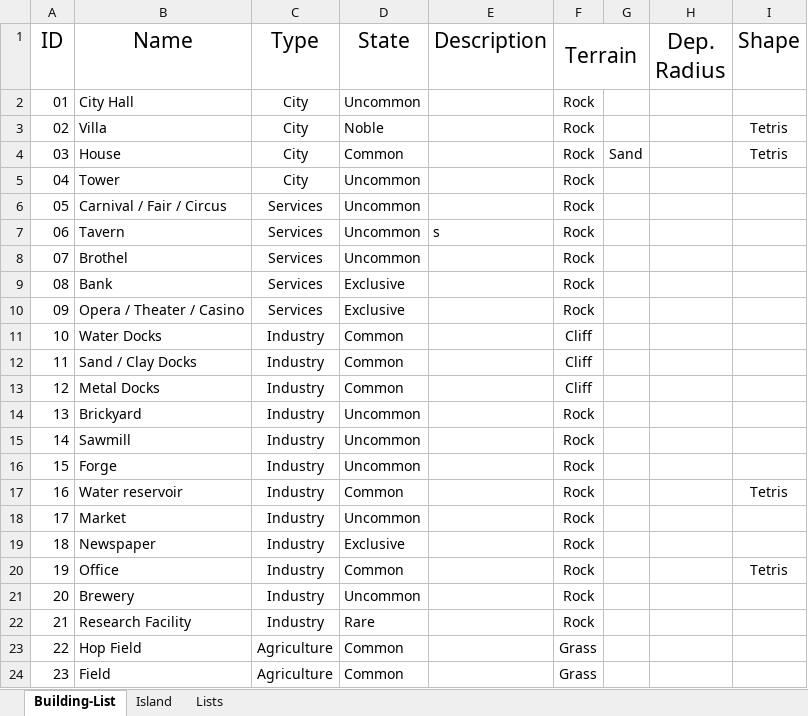
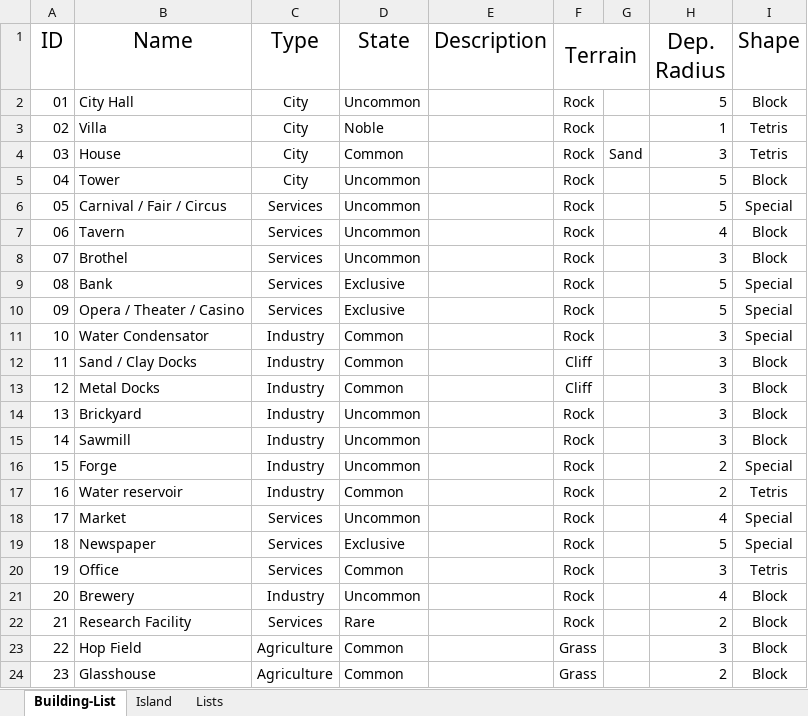
Before and after one commit to Hamsterarsch/CanyonRepo, an Excel workbook: Documents/Building_List.xlsx, sheet Building-List, drawn as a sheet; only a part is shown; values as stored, in another font and other column widths than the file's, no borders; conditional formats not drawn; removed rows and columns are numbered as before the commit, all else as after; the diff covers the shown part only; the diff names each change by its address in the sheet, - before the commit and + after, or states it on an @@ line.

Commit message:
- Updated Building List - Updated Islanders List

```diff
--- a/Documents/Building_List.xlsx (sheet Building-List)
+++ b/Documents/Building_List.xlsx (sheet Building-List)
-H2 (Dep. Radius): (empty)
+H2 (Dep. Radius): 5
-I2 (Shape): (empty)
+I2 (Shape): Block
-H3 (Dep. Radius): (empty)
+H3 (Dep. Radius): 1
-H4 (Dep. Radius): (empty)
+H4 (Dep. Radius): 3
-H5:H6 (Dep. Radius): (empty)
+H5:H6 (Dep. Radius): 5
-I5 (Shape): (empty)
+I5 (Shape): Block
-I6 (Shape): (empty)
+I6 (Shape): Special
-E7 (Description): s
+E7 (Description): (empty)
-H7 (Dep. Radius): (empty)
+H7 (Dep. Radius): 4
-I7:I8 (Shape): (empty)
+I7:I8 (Shape): Block
-H8 (Dep. Radius): (empty)
+H8 (Dep. Radius): 3
-H9:H10 (Dep. Radius): (empty)
+H9:H10 (Dep. Radius): 5
-I9:I10 (Shape): (empty)
+I9:I10 (Shape): Special
-row 11: 10 | Water Docks | Industry | Common |  | Cliff
+row 11: 10 | Water Condensator | Industry | Common |  | Rock |  | 3 | Special
-H12:H15 (Dep. Radius): (empty)
+H12:H15 (Dep. Radius): 3
-I12:I15 (Shape): (empty)
+I12:I15 (Shape): Block
-H16:H17 (Dep. Radius): (empty)
+H16:H17 (Dep. Radius): 2
-I16 (Shape): (empty)
+I16 (Shape): Special
-C18:C20 (Type): Industry
+C18:C20 (Type): Services
-H18 (Dep. Radius): (empty)
+H18 (Dep. Radius): 4
-I18:I19 (Shape): (empty)
+I18:I19 (Shape): Special
-H19 (Dep. Radius): (empty)
+H19 (Dep. Radius): 5
-H20 (Dep. Radius): (empty)
+H20 (Dep. Radius): 3
-H21 (Dep. Radius): (empty)
+H21 (Dep. Radius): 4
-I21:I24 (Shape): (empty)
+I21:I24 (Shape): Block
-C22 (Type): Industry
+C22 (Type): Services
-H22 (Dep. Radius): (empty)
+H22 (Dep. Radius): 2
-H23 (Dep. Radius): (empty)
+H23 (Dep. Radius): 3
-B24 (Name): Field
+B24 (Name): Glasshouse
-H24 (Dep. Radius): (empty)
+H24 (Dep. Radius): 2
```
Also changed, not shown: 7 added rows and 21 edited cells elsewhere in this sheet, sheet Lists, sheet Island, 1 other file.
